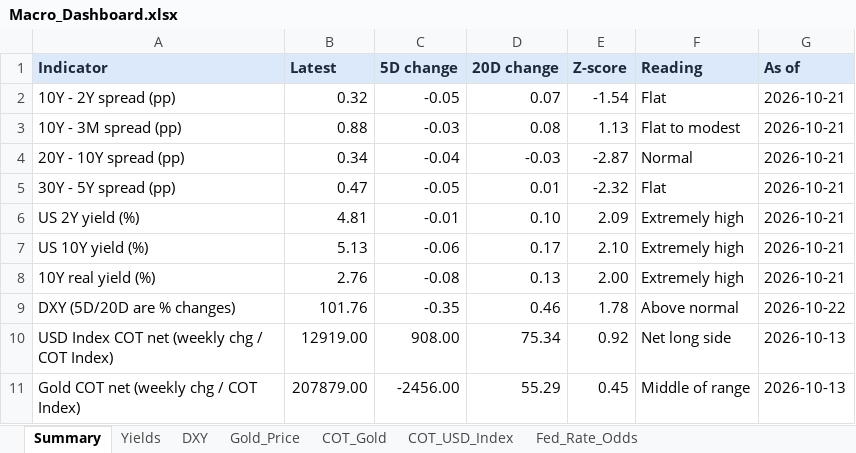
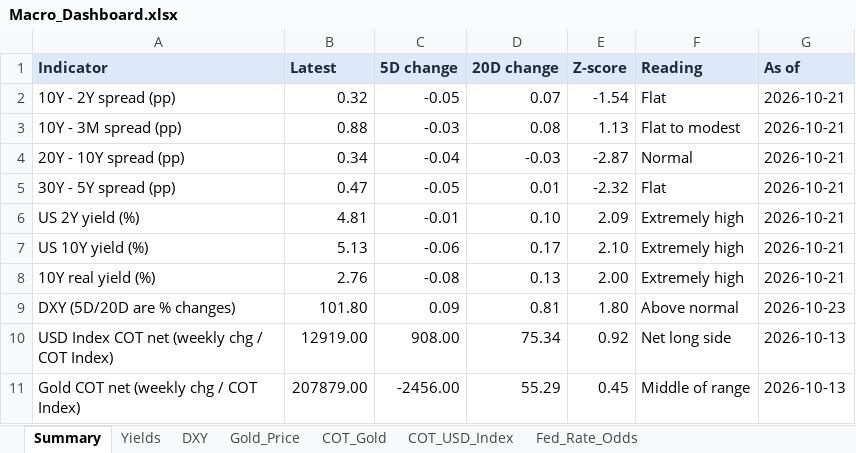
Before and after one commit to velourofficialdev/macro-dashboard, an Excel workbook: Macro_Dashboard.xlsx, sheet Summary, drawn as a sheet; values as stored, in another font and other column widths than the file's, no borders; the diff names each change by its address in the sheet, - before the commit and + after, or states it on an @@ line.

```diff
--- a/Macro_Dashboard.xlsx (sheet Summary)
+++ b/Macro_Dashboard.xlsx (sheet Summary)
-B9 (Latest): 101.76
+B9 (Latest): 101.80
-C9 (5D change): -0.35
+C9 (5D change): 0.09
-D9 (20D change): 0.46
+D9 (20D change): 0.81
-E9 (Z-score): 1.78
+E9 (Z-score): 1.80
-G9 (As of): 2026-10-22
+G9 (As of): 2026-10-23
```
Also changed, not shown: sheet Fed_Rate_Odds, sheet DXY, sheet Gold_Price, 1 other file.
